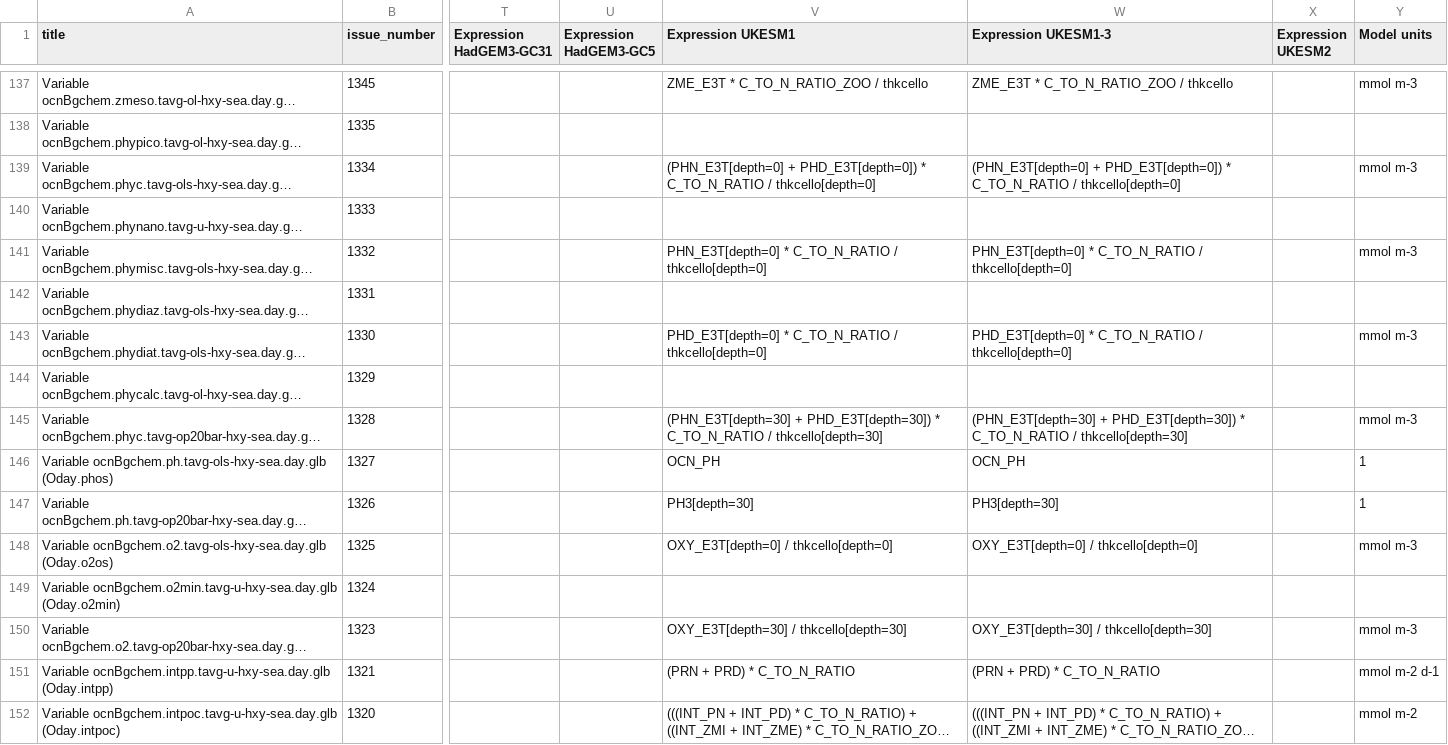
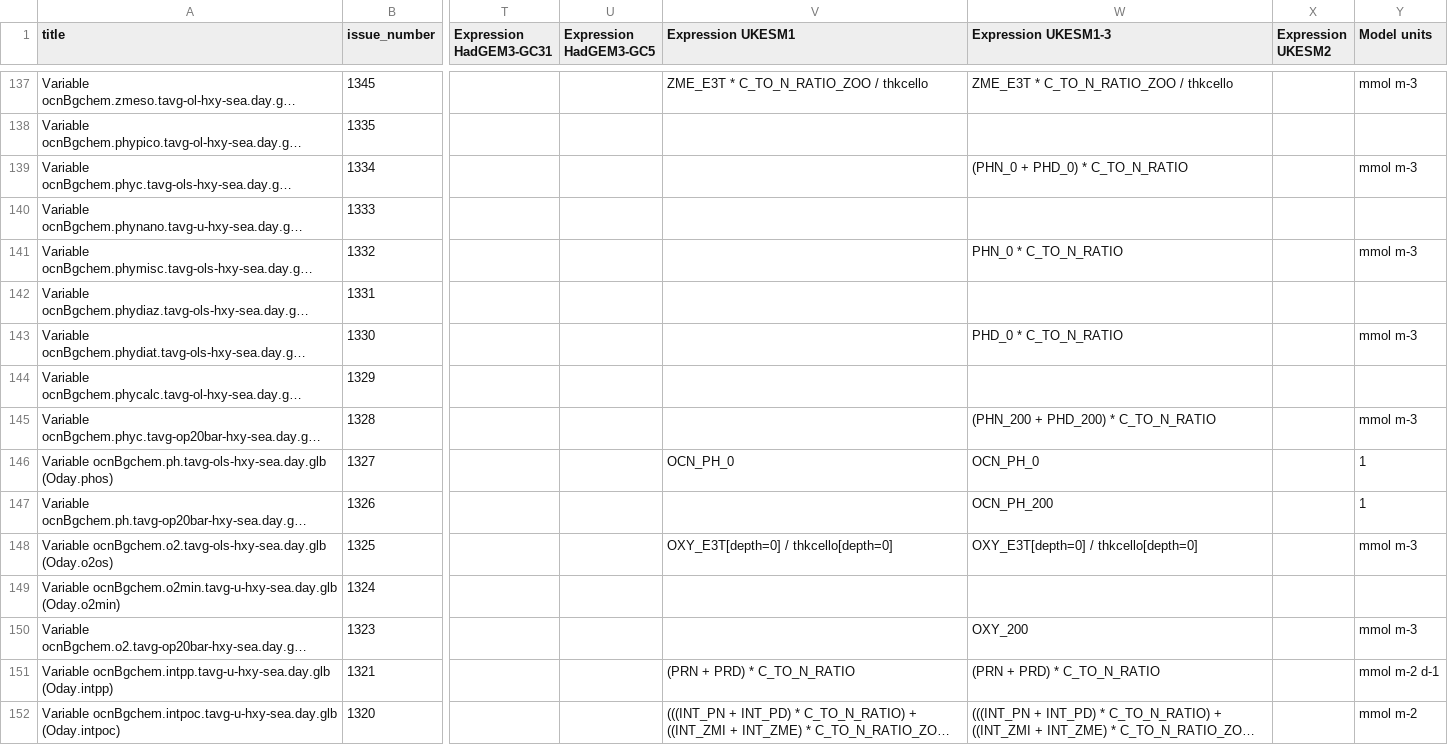
Before and after one commit to UKNCSP/CDDS-CMIP7-mappings, a CSV file: data/ocnBgchem_mappings.csv, drawn as a sheet; only a part is shown, gaps mark what is left out; long unchanged cells end in …; the diff covers the shown part only; the diff names each change by its address in the sheet, - before the commit and + after, or states it on an @@ line.

```diff
--- a/data/ocnBgchem_mappings.csv
+++ b/data/ocnBgchem_mappings.csv
-V139 (Expression UKESM1): (PHN_E3T[depth=0] + PHD_E3T[depth=0]) * C_TO_N_RATIO / thkcello[depth=0]
+V139 (Expression UKESM1): (empty)
-W139 (Expression UKESM1-3): (PHN_E3T[depth=0] + PHD_E3T[depth=0]) * C_TO_N_RATIO / thkcello[depth=0]
+W139 (Expression UKESM1-3): (PHN_0 + PHD_0) * C_TO_N_RATIO
-V141 (Expression UKESM1): PHN_E3T[depth=0] * C_TO_N_RATIO / thkcello[depth=0]
+V141 (Expression UKESM1): (empty)
-W141 (Expression UKESM1-3): PHN_E3T[depth=0] * C_TO_N_RATIO / thkcello[depth=0]
+W141 (Expression UKESM1-3): PHN_0 * C_TO_N_RATIO
-V143 (Expression UKESM1): PHD_E3T[depth=0] * C_TO_N_RATIO / thkcello[depth=0]
+V143 (Expression UKESM1): (empty)
-W143 (Expression UKESM1-3): PHD_E3T[depth=0] * C_TO_N_RATIO / thkcello[depth=0]
+W143 (Expression UKESM1-3): PHD_0 * C_TO_N_RATIO
-V145 (Expression UKESM1): (PHN_E3T[depth=30] + PHD_E3T[depth=30]) * C_TO_N_RATIO / thkcello[depth=30]
+V145 (Expression UKESM1): (empty)
-W145 (Expression UKESM1-3): (PHN_E3T[depth=30] + PHD_E3T[depth=30]) * C_TO_N_RATIO / thkcello[depth=30]
+W145 (Expression UKESM1-3): (PHN_200 + PHD_200) * C_TO_N_RATIO
-V146 (Expression UKESM1): OCN_PH
+V146 (Expression UKESM1): OCN_PH_0
-W146 (Expression UKESM1-3): OCN_PH
+W146 (Expression UKESM1-3): OCN_PH_0
-V147 (Expression UKESM1): PH3[depth=30]
+V147 (Expression UKESM1): (empty)
-W147 (Expression UKESM1-3): PH3[depth=30]
+W147 (Expression UKESM1-3): OCN_PH_200
-V150 (Expression UKESM1): OXY_E3T[depth=30] / thkcello[depth=30]
+V150 (Expression UKESM1): (empty)
-W150 (Expression UKESM1-3): OXY_E3T[depth=30] / thkcello[depth=30]
+W150 (Expression UKESM1-3): OXY_200
```
Also changed, not shown: 13 edited cells elsewhere in this file, data/ocnBgchem_mappings_CMIP6.csv, data/ocnBgchem_mappings_new.csv, 3 other files.
